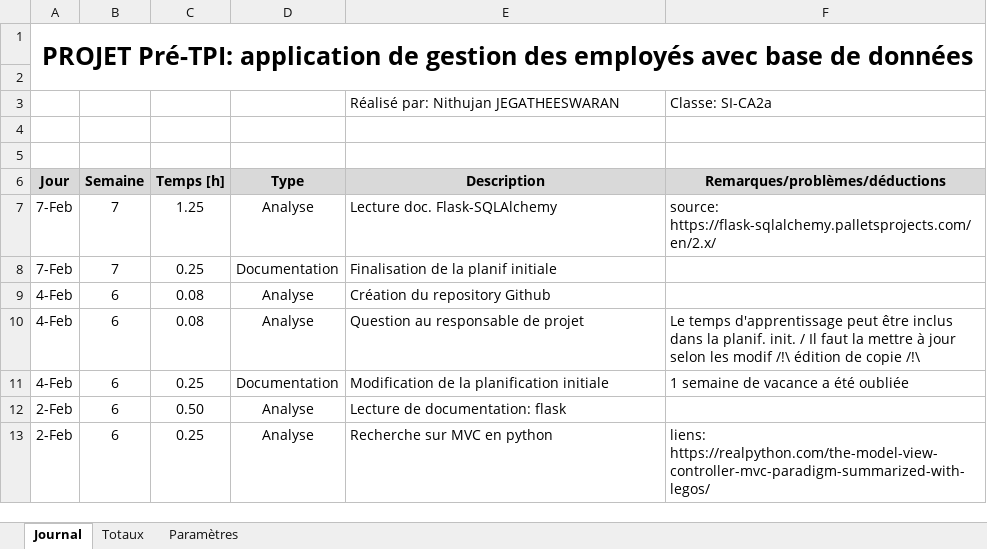
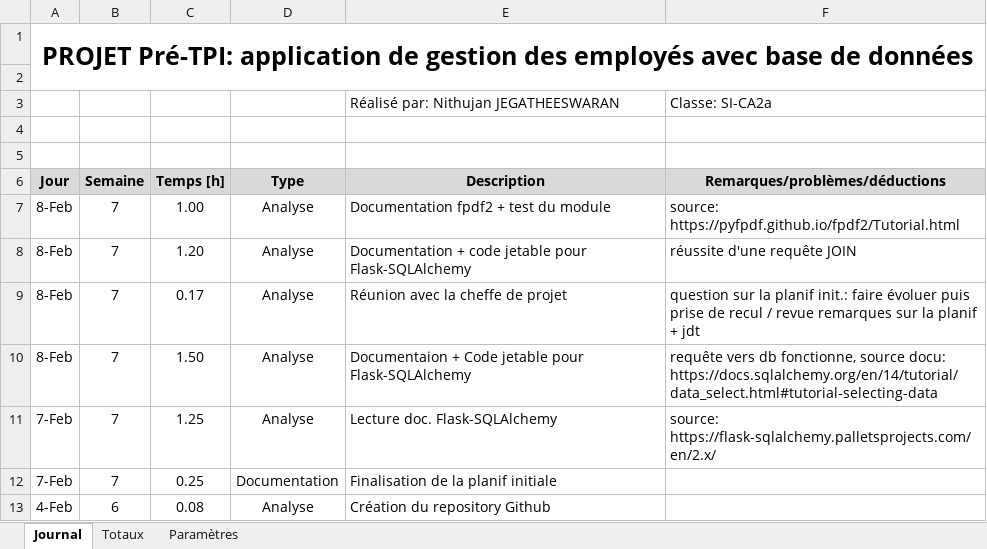
Before and after one commit to J-Nithujan/employee_mgmt_app, an Excel workbook: documentation/JdT-Nithujan_Jegatheeswaran.xlsm, sheet Journal, drawn as a sheet; only a part is shown; the shorter side is filled out with more unchanged rows; values as stored, in another font and other column widths than the file's, no borders; charts and pictures not drawn; the diff names each change by its address in the sheet, - before the commit and + after, or states it on an @@ line.

Commit message:
fpdf2 module test

```diff
--- a/documentation/JdT-Nithujan_Jegatheeswaran.xlsm (sheet Journal)
+++ b/documentation/JdT-Nithujan_Jegatheeswaran.xlsm (sheet Journal)
+row 7: 8-Feb | 7 | 1.00 | Analyse | Documentation fpdf2 + test du module | source: https://pyfpdf.github.io/fpdf2/Tutorial.html
+row 8: 8-Feb | 7 | 1.20 | Analyse | Documentation + code jetable pour Flask-SQLAlchemy | réussite d'une requête JOIN
+row 9: 8-Feb | 7 | 0.17 | Analyse | Réunion avec la cheffe de projet | question sur la planif init.: faire évoluer puis prise de recul / revue remarques sur la planif + jdt
+row 10: 8-Feb | 7 | 1.50 | Analyse | Documentaion + Code jetable pour Flask-SQLAlchemy | requête vers db fonctionne, source docu: https://docs.sqlalchemy.org/en/14/tutorial/data_select.html#tutorial-selecting-data
```
Also changed, not shown: 9 other files.
